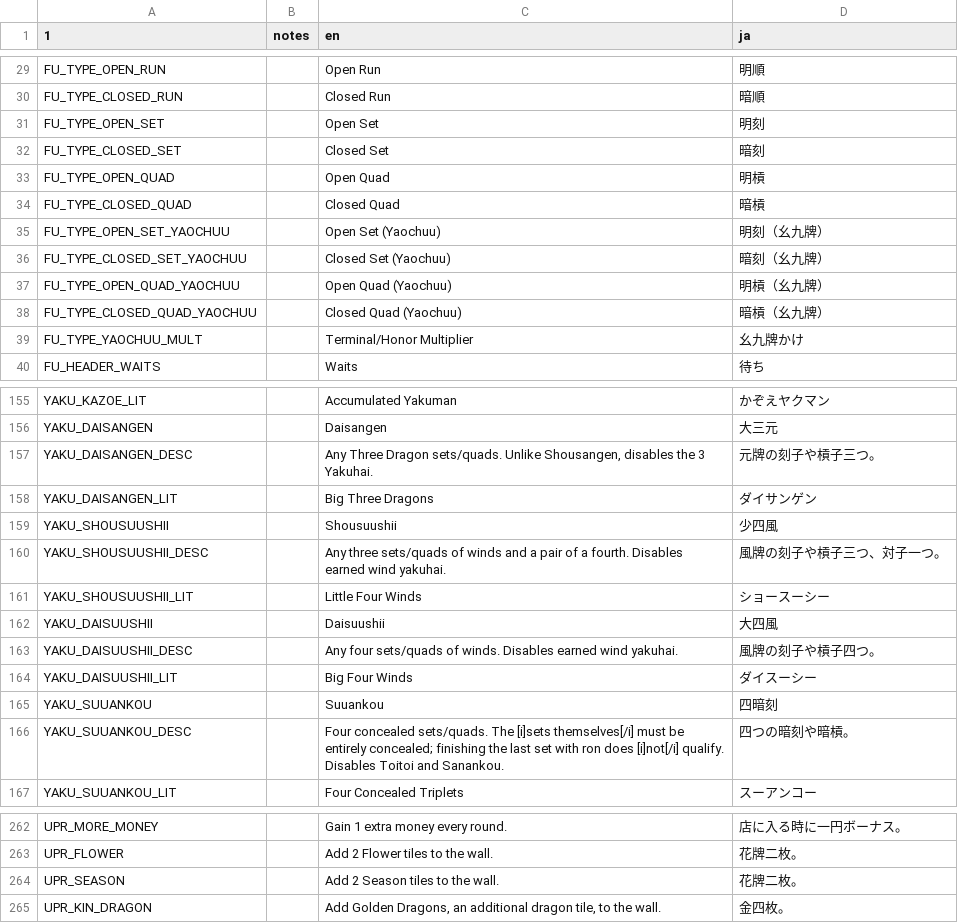
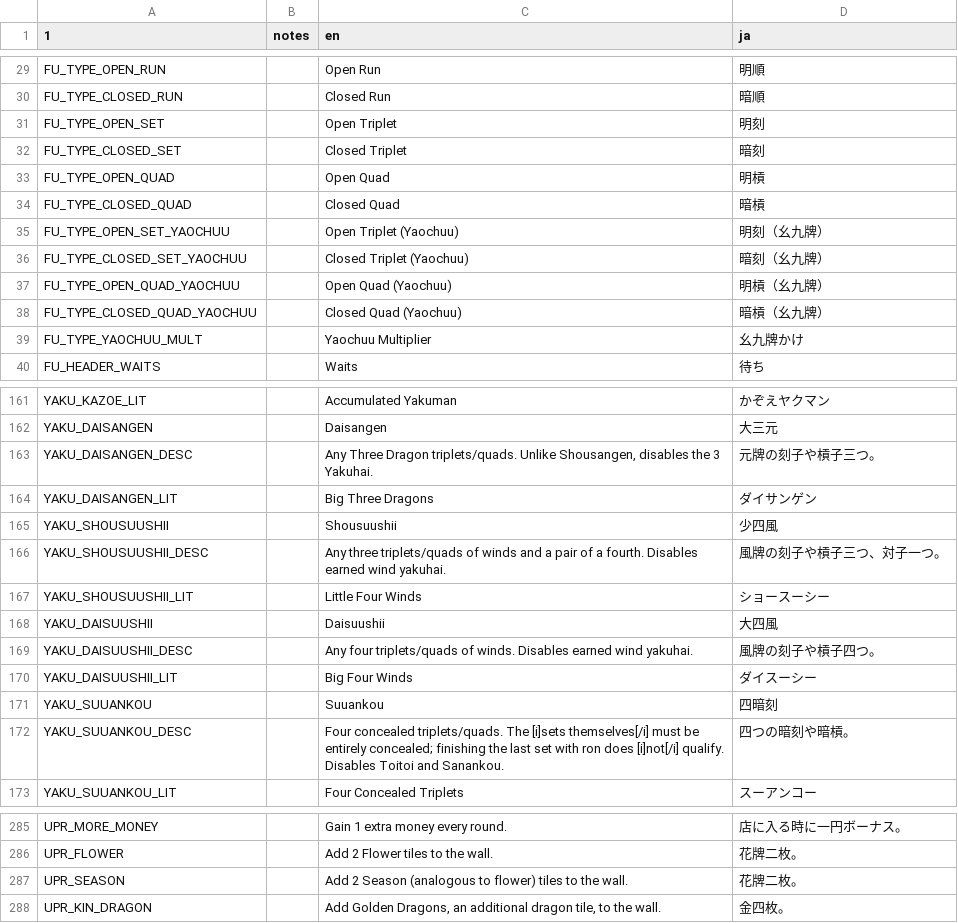
Before and after one commit to nanahyakuman/ultimahjong, a CSV file: text/MAHJONG_TRANSLATIONS.csv, drawn as a sheet; only a part is shown, gaps mark what is left out; the diff covers the shown part only.

```diff
--- a/text/MAHJONG_TRANSLATIONS.csv
+++ b/text/MAHJONG_TRANSLATIONS.csv
@@ -30,11 +30,11 @@ FU_TYPE_OPEN_RUN,,Open Run,明順
 FU_TYPE_CLOSED_RUN,,Closed Run,暗順
-FU_TYPE_OPEN_SET,,Open Set,明刻
-FU_TYPE_CLOSED_SET,,Closed Set,暗刻
+FU_TYPE_OPEN_SET,,Open Triplet,明刻
+FU_TYPE_CLOSED_SET,,Closed Triplet,暗刻
 FU_TYPE_OPEN_QUAD,,Open Quad,明槓
 FU_TYPE_CLOSED_QUAD,,Closed Quad,暗槓
-FU_TYPE_OPEN_SET_YAOCHUU,,Open Set (Yaochuu),明刻（幺九牌）
-FU_TYPE_CLOSED_SET_YAOCHUU,,Closed Set (Yaochuu),暗刻（幺九牌）
+FU_TYPE_OPEN_SET_YAOCHUU,,Open Triplet (Yaochuu),明刻（幺九牌）
+FU_TYPE_CLOSED_SET_YAOCHUU,,Closed Triplet (Yaochuu),暗刻（幺九牌）
 FU_TYPE_OPEN_QUAD_YAOCHUU,,Open Quad (Yaochuu),明槓（幺九牌）
 FU_TYPE_CLOSED_QUAD_YAOCHUU,,Closed Quad (Yaochuu),暗槓（幺九牌）
-FU_TYPE_YAOCHUU_MULT,,Terminal/Honor Multiplier,幺九牌かけ
+FU_TYPE_YAOCHUU_MULT,,Yaochuu Multiplier,幺九牌かけ
 FU_HEADER_WAITS,,Waits,待ち
@@ -194,12 +200,12 @@ YAKU_KAZOE_LIT,,Accumulated Yakuman,かぞえヤクマン
 YAKU_DAISANGEN,,Daisangen,大三元
-YAKU_DAISANGEN_DESC,,"Any Three Dragon sets/quads. Unlike Shousangen, disables the 3 Yakuhai.",元牌の刻子や槓子三つ。
+YAKU_DAISANGEN_DESC,,"Any Three Dragon triplets/quads. Unlike Shousangen, disables the 3 Yakuhai.",元牌の刻子や槓子三つ。
 YAKU_DAISANGEN_LIT,,Big Three Dragons,ダイサンゲン
 YAKU_SHOUSUUSHII,,Shousuushii,少四風
-YAKU_SHOUSUUSHII_DESC,,Any three sets/quads of winds and a pair of a fourth. Disables earned wind yakuhai.,風牌の刻子や槓子三つ、対子一つ。
+YAKU_SHOUSUUSHII_DESC,,Any three triplets/quads of winds and a pair of a fourth. Disables earned wind yakuhai.,風牌の刻子や槓子三つ、対子一つ。
 YAKU_SHOUSUUSHII_LIT,,Little Four Winds,ショースーシー
 YAKU_DAISUUSHII,,Daisuushii,大四風
-YAKU_DAISUUSHII_DESC,,Any four sets/quads of winds. Disables earned wind yakuhai.,風牌の刻子や槓子四つ。
+YAKU_DAISUUSHII_DESC,,Any four triplets/quads of winds. Disables earned wind yakuhai.,風牌の刻子や槓子四つ。
 YAKU_DAISUUSHII_LIT,,Big Four Winds,ダイスーシー
 YAKU_SUUANKOU,,Suuankou,四暗刻
-YAKU_SUUANKOU_DESC,,Four concealed sets/quads. The [i]sets themselves[/i] must be entirely concealed; finishing the last set with ron does [i]not[/i] qualify. Disables Toitoi and Sanankou.,四つの暗刻や暗槓。
+YAKU_SUUANKOU_DESC,,Four concealed triplets/quads. The [i]sets themselves[/i] must be entirely concealed; finishing the last set with ron does [i]not[/i] qualify. Disables Toitoi and Sanankou.,四つの暗刻や暗槓。
 YAKU_SUUANKOU_LIT,,Four Concealed Triplets,スーアンコー
@@ -301,3 +324,3 @@ UPR_MORE_MONEY,,Gain 1 extra money every round.,店に入る時に一円ボー
 UPR_FLOWER,,Add 2 Flower tiles to the wall.,花牌二枚。
-UPR_SEASON,,Add 2 Season tiles to the wall.,花牌二枚。
+UPR_SEASON,,Add 2 Season (analogous to flower) tiles to the wall.,花牌二枚。
 UPR_KIN_DRAGON,,"Add Golden Dragons, an additional dragon tile, to the wall.",金四枚。
```
Also changed, not shown: 23 added rows and 20 edited cells elsewhere in this file, 35 other files.
